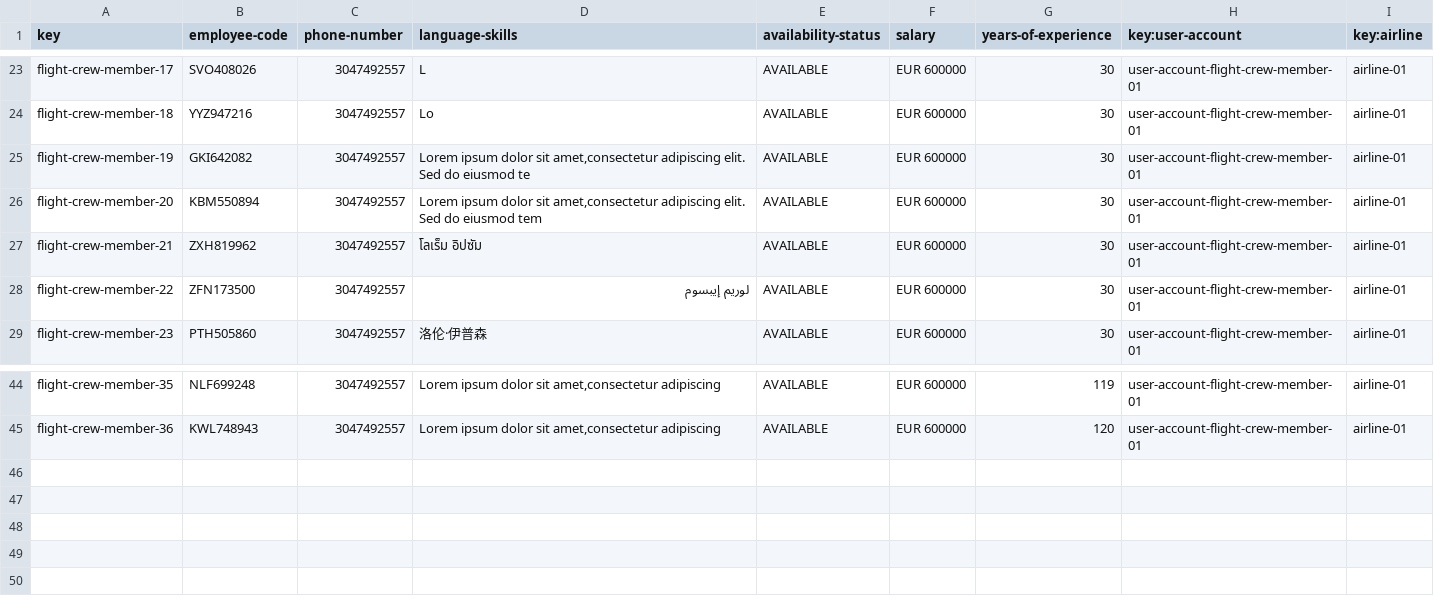
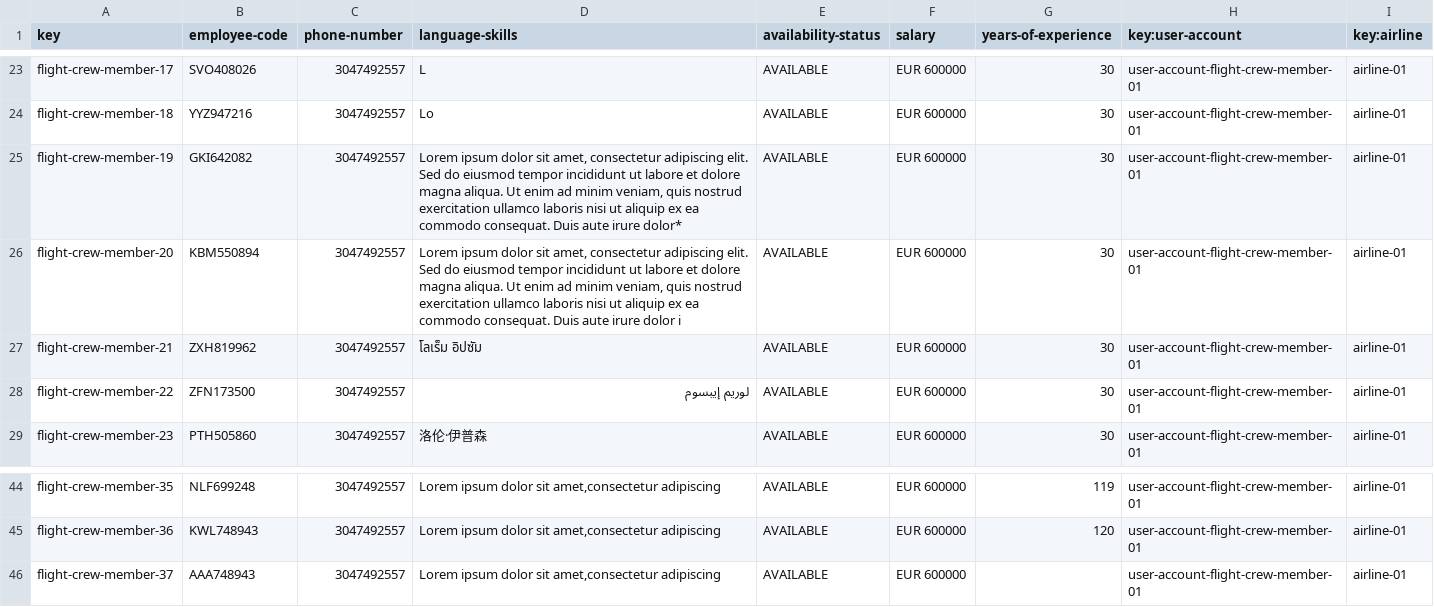
Before and after one commit to C1-058/Acme-ANS-D03, a CSV file: src/main/resources/WEB-INF/data/sample/flight-crew-member.csv, drawn as a sheet; only a part is shown, gaps mark what is left out.

Commit message:
Task 025: FlightAssignment Test incompleto

```diff
--- a/src/main/resources/WEB-INF/data/sample/flight-crew-member.csv
+++ b/src/main/resources/WEB-INF/data/sample/flight-crew-member.csv
@@ -24,4 +24,4 @@ flight-crew-member-17,SVO408026,3047492557,L,AVAILABLE,EUR 600000,30,user-accoun
 flight-crew-member-18,YYZ947216,3047492557,Lo,AVAILABLE,EUR 600000,30,user-account-flight-crew-member-01,airline-01
-flight-crew-member-19,GKI642082,3047492557,"Lorem ipsum dolor sit amet,consectetur adipiscing elit. Sed do eiusmod te",AVAILABLE,EUR 600000,30,user-account-flight-crew-member-01,airline-01
-flight-crew-member-20,KBM550894,3047492557,"Lorem ipsum dolor sit amet,consectetur adipiscing elit. Sed do eiusmod tem",AVAILABLE,EUR 600000,30,user-account-flight-crew-member-01,airline-01
+flight-crew-member-19,GKI642082,3047492557,"Lorem ipsum dolor sit amet, consectetur adipiscing elit. Sed do eiusmod tempor incididunt ut labore et dolore magna aliqua. Ut enim ad minim veniam, quis nostrud exercitation ullamco laboris nisi ut aliquip ex ea commodo consequat. Duis aute irure dolor*",AVAILABLE,EUR 600000,30,user-account-flight-crew-member-01,airline-01
+flight-crew-member-20,KBM550894,3047492557,"Lorem ipsum dolor sit amet, consectetur adipiscing elit. Sed do eiusmod tempor incididunt ut labore et dolore magna aliqua. Ut enim ad minim veniam, quis nostrud exercitation ullamco laboris nisi ut aliquip ex ea commodo consequat. Duis aute irure dolor i",AVAILABLE,EUR 600000,30,user-account-flight-crew-member-01,airline-01
 flight-crew-member-21,ZXH819962,3047492557,โลเร็ม อิปซัม,AVAILABLE,EUR 600000,30,user-account-flight-crew-member-01,airline-01
@@ -45 +45,2 @@ flight-crew-member-35,NLF699248,3047492557,"Lorem ipsum dolor sit amet,consectet
 flight-crew-member-36,KWL748943,3047492557,"Lorem ipsum dolor sit amet,consectetur adipiscing",AVAILABLE,EUR 600000,120,user-account-flight-crew-member-01,airline-01
+flight-crew-member-37,AAA748943,3047492557,"Lorem ipsum dolor sit amet,consectetur adipiscing",AVAILABLE,EUR 600000,,user-account-flight-crew-member-01,airline-01
```
Also changed, not shown: 1 other file.
